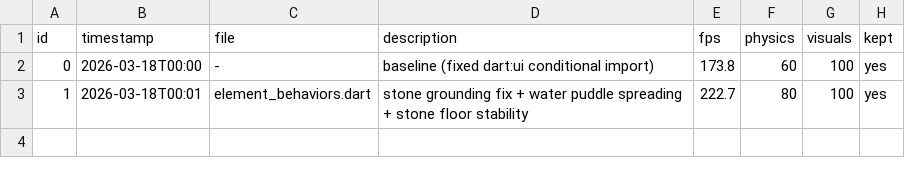
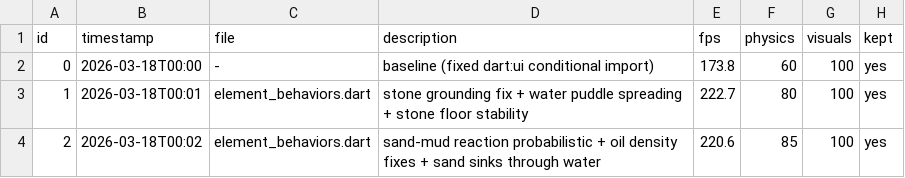
Before and after one commit to Nickalus12/The-Particle-Engine, a TSV file: research/engine_results.tsv, drawn as a sheet; the diff names each change by its address in the sheet, - before the commit and + after, or states it on an @@ line.

```diff
--- a/research/engine_results.tsv
+++ b/research/engine_results.tsv
+row 4: 2 | 2026-03-18T00:02 | element_behaviors.dart | sand-mud reaction probabilistic + oil density fixes + sand sinks through water | 220.6 | 85 | 100 | yes
```
Also changed, not shown: 1 other file.
